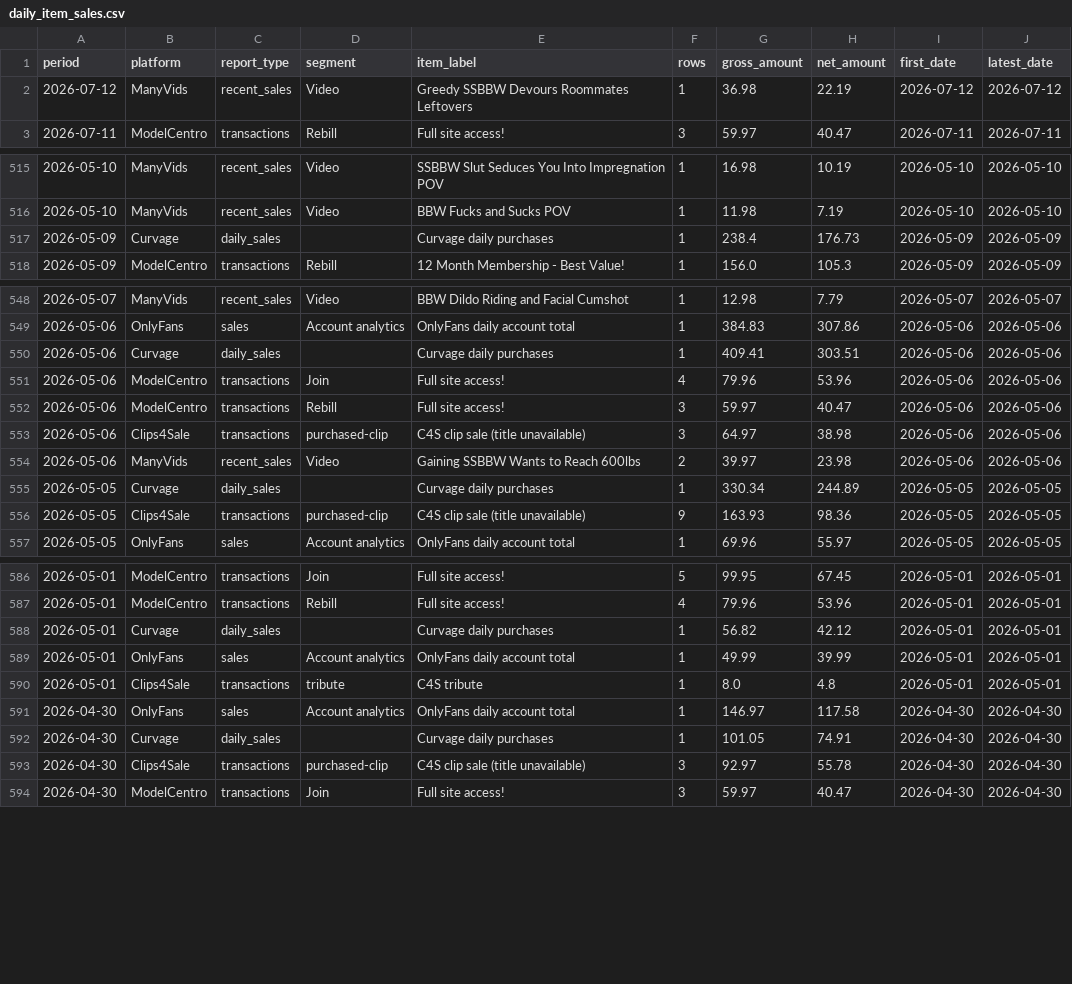
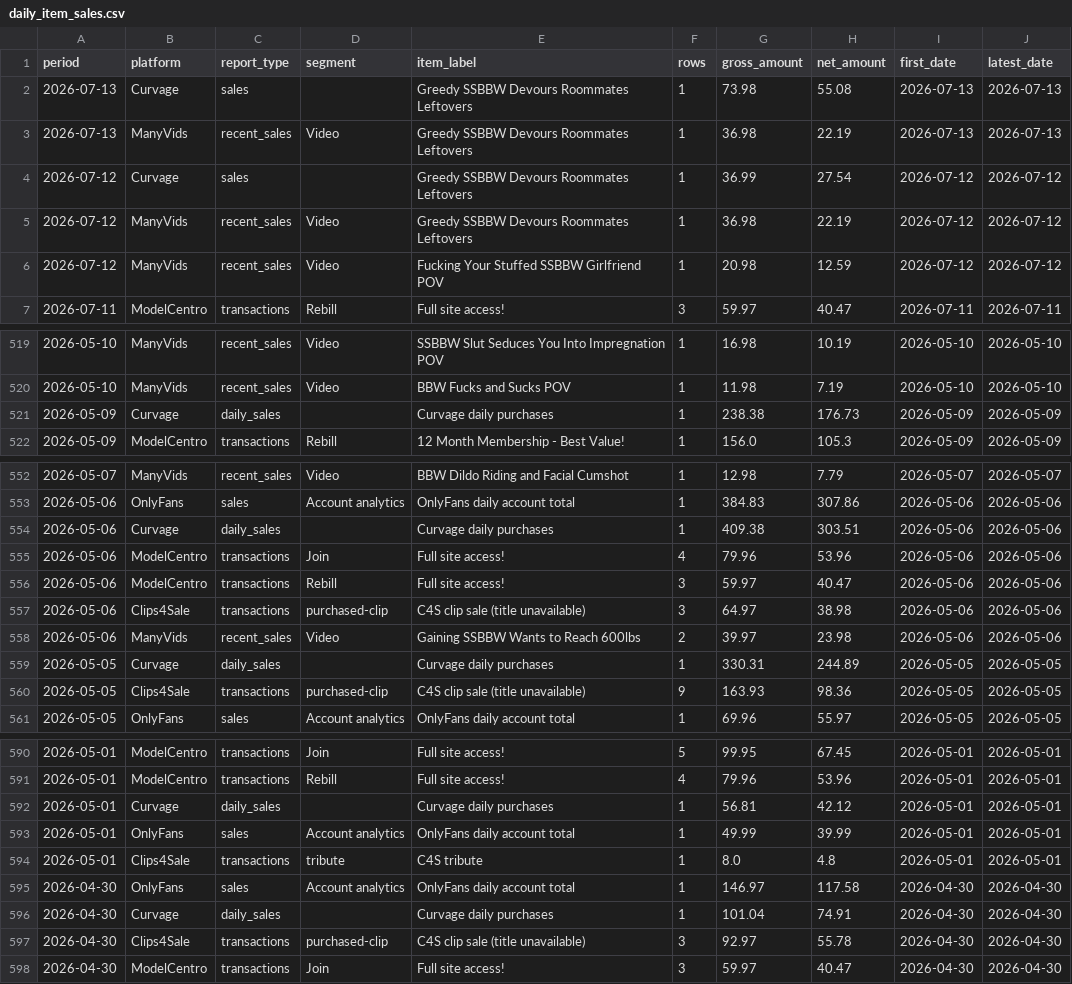
Before and after one commit to Trippaeon3/creator-sales-dashboard-public-2ba6b9a86c53, a CSV file: data/daily_item_sales.csv, drawn as a sheet; only a part is shown, gaps mark what is left out; the diff covers the shown part only.

```diff
--- a/data/daily_item_sales.csv
+++ b/data/daily_item_sales.csv
@@ -1,3 +1,7 @@
 period,platform,report_type,segment,item_label,rows,gross_amount,net_amount,first_date,latest_date
+2026-07-13,Curvage,sales,,Greedy SSBBW Devours Roommates Leftovers,1,73.98,55.08,2026-07-13,2026-07-13
+2026-07-13,ManyVids,recent_sales,Video,Greedy SSBBW Devours Roommates Leftovers,1,36.98,22.19,2026-07-13,2026-07-13
+2026-07-12,Curvage,sales,,Greedy SSBBW Devours Roommates Leftovers,1,36.99,27.54,2026-07-12,2026-07-12
 2026-07-12,ManyVids,recent_sales,Video,Greedy SSBBW Devours Roommates Leftovers,1,36.98,22.19,2026-07-12,2026-07-12
+2026-07-12,ManyVids,recent_sales,Video,Fucking Your Stuffed SSBBW Girlfriend POV,1,20.98,12.59,2026-07-12,2026-07-12
 2026-07-11,ModelCentro,transactions,Rebill,Full site access!,3,59.97,40.47,2026-07-11,2026-07-11
@@ -516,3 +520,3 @@ period,platform,report_type,segment,item_label,rows,gross_amount,net_amount,firs
 2026-05-10,ManyVids,recent_sales,Video,BBW Fucks and Sucks POV,1,11.98,7.19,2026-05-10,2026-05-10
-2026-05-09,Curvage,daily_sales,,Curvage daily purchases,1,238.4,176.73,2026-05-09,2026-05-09
+2026-05-09,Curvage,daily_sales,,Curvage daily purchases,1,238.38,176.73,2026-05-09,2026-05-09
 2026-05-09,ModelCentro,transactions,Rebill,12 Month Membership - Best Value!,1,156.0,105.3,2026-05-09,2026-05-09
@@ -549,3 +553,3 @@ period,platform,report_type,segment,item_label,rows,gross_amount,net_amount,firs
 2026-05-06,OnlyFans,sales,Account analytics,OnlyFans daily account total,1,384.83,307.86,2026-05-06,2026-05-06
-2026-05-06,Curvage,daily_sales,,Curvage daily purchases,1,409.41,303.51,2026-05-06,2026-05-06
+2026-05-06,Curvage,daily_sales,,Curvage daily purchases,1,409.38,303.51,2026-05-06,2026-05-06
 2026-05-06,ModelCentro,transactions,Join,Full site access!,4,79.96,53.96,2026-05-06,2026-05-06
@@ -554,3 +558,3 @@ period,platform,report_type,segment,item_label,rows,gross_amount,net_amount,firs
 2026-05-06,ManyVids,recent_sales,Video,Gaining SSBBW Wants to Reach 600lbs,2,39.97,23.98,2026-05-06,2026-05-06
-2026-05-05,Curvage,daily_sales,,Curvage daily purchases,1,330.34,244.89,2026-05-05,2026-05-05
+2026-05-05,Curvage,daily_sales,,Curvage daily purchases,1,330.31,244.89,2026-05-05,2026-05-05
 2026-05-05,Clips4Sale,transactions,purchased-clip,C4S clip sale (title unavailable),9,163.93,98.36,2026-05-05,2026-05-05
@@ -587,3 +591,3 @@ period,platform,report_type,segment,item_label,rows,gross_amount,net_amount,firs
 2026-05-01,ModelCentro,transactions,Rebill,Full site access!,4,79.96,53.96,2026-05-01,2026-05-01
-2026-05-01,Curvage,daily_sales,,Curvage daily purchases,1,56.82,42.12,2026-05-01,2026-05-01
+2026-05-01,Curvage,daily_sales,,Curvage daily purchases,1,56.81,42.12,2026-05-01,2026-05-01
 2026-05-01,OnlyFans,sales,Account analytics,OnlyFans daily account total,1,49.99,39.99,2026-05-01,2026-05-01
@@ -591,3 +595,3 @@ period,platform,report_type,segment,item_label,rows,gross_amount,net_amount,firs
 2026-04-30,OnlyFans,sales,Account analytics,OnlyFans daily account total,1,146.97,117.58,2026-04-30,2026-04-30
-2026-04-30,Curvage,daily_sales,,Curvage daily purchases,1,101.05,74.91,2026-04-30,2026-04-30
+2026-04-30,Curvage,daily_sales,,Curvage daily purchases,1,101.04,74.91,2026-04-30,2026-04-30
 2026-04-30,Clips4Sale,transactions,purchased-clip,C4S clip sale (title unavailable),3,92.97,55.78,2026-04-30,2026-04-30
```
Also changed, not shown: 75 edited cells elsewhere in this file, data/content_source_rows.csv, data/curvage_clip_summary.csv, 32 other files.
